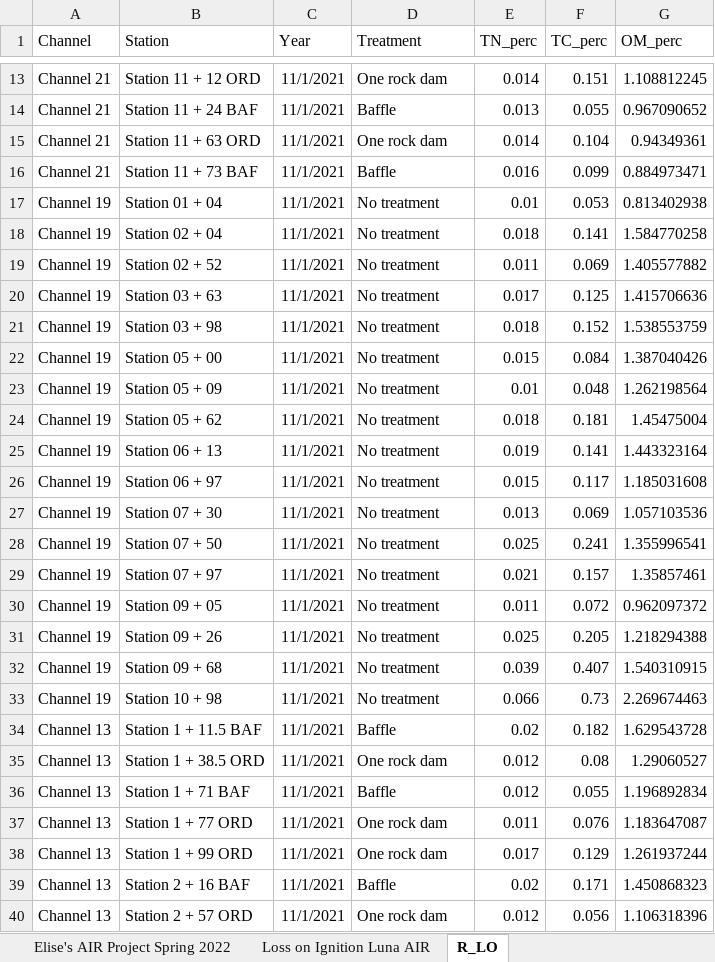
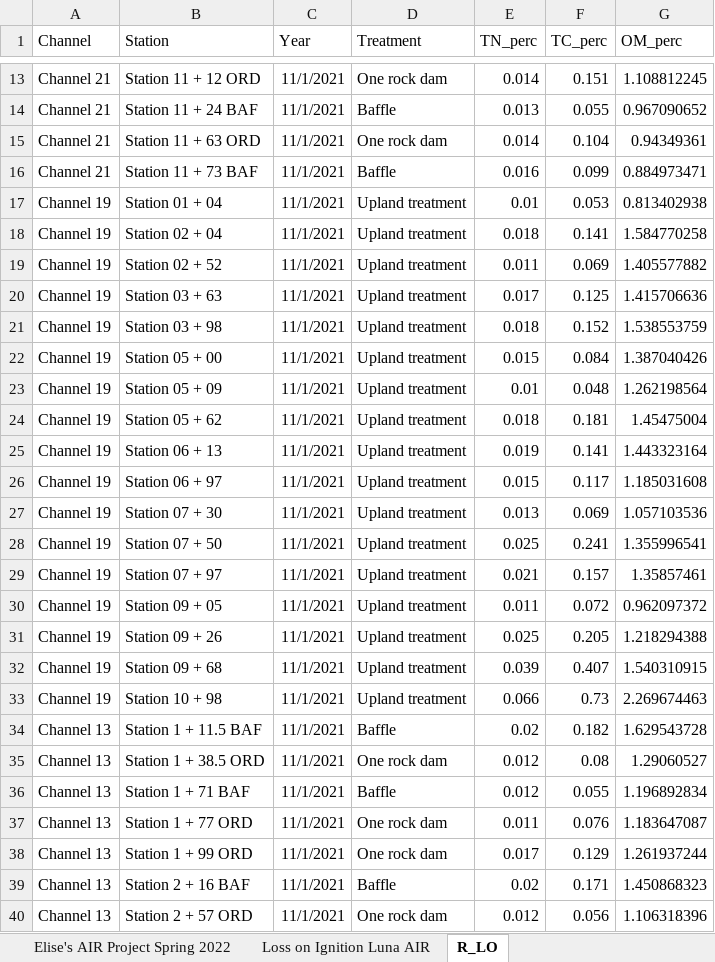
Before and after one commit to lossanna/AVCA_ElkLD, an Excel workbook: data/Excel_LO_edited/Blankinship-soil-chemistry_TN-TC-OM_LO.xlsx, sheet R_LO, drawn as a sheet; only a part is shown, gaps mark what is left out; values as stored, in another font and other column widths than the file's, no borders; the diff names each change by its address in the sheet, - before the commit and + after, or states it on an @@ line.

Commit message:
Fix Treatment from Blankinship spreadsheet

```diff
--- a/data/Excel_LO_edited/Blankinship-soil-chemistry_TN-TC-OM_LO.xlsx (sheet R_LO)
+++ b/data/Excel_LO_edited/Blankinship-soil-chemistry_TN-TC-OM_LO.xlsx (sheet R_LO)
-D17:D33 (Treatment): No treatment
+D17:D33 (Treatment): Upland treatment
```
Also changed, not shown: 1 other file.
